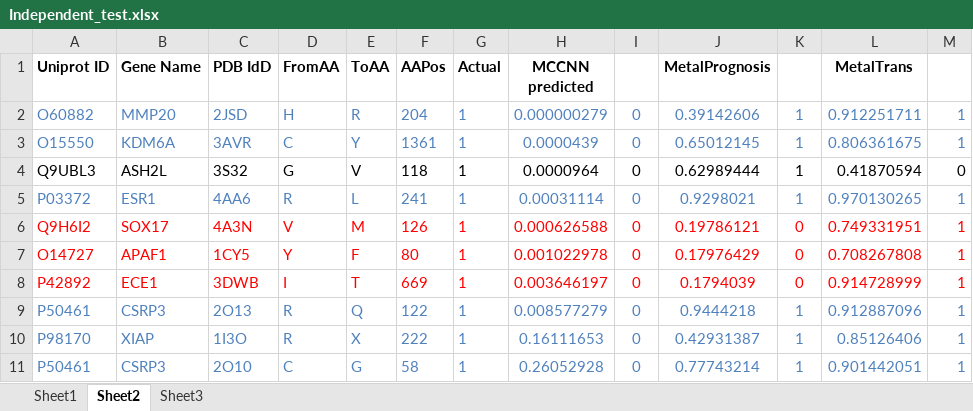
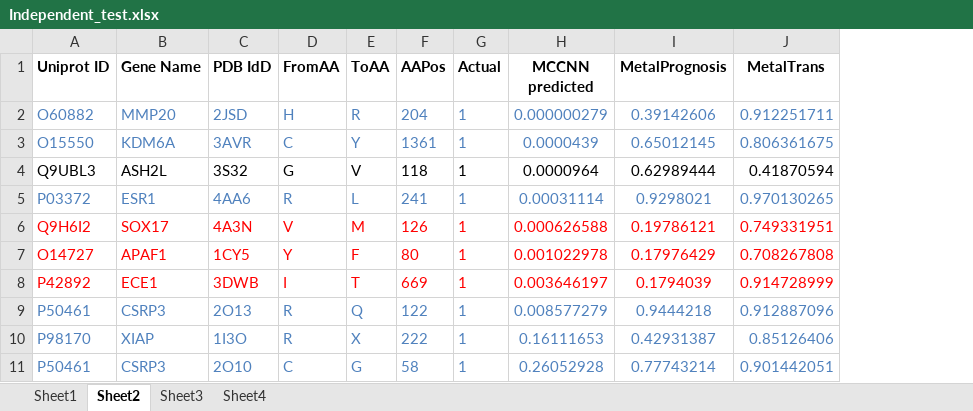
Before and after one commit to EduardWang/MetalTrans, an Excel workbook: dataset/Independent_test.xlsx, sheet Sheet2, drawn as a sheet; only a part is shown; values as stored, in another font and other column widths than the file's, no borders; the diff names each change by its address in the sheet, - before the commit and + after, or states it on an @@ line.

```diff
--- a/dataset/Independent_test.xlsx (sheet Sheet2)
+++ b/dataset/Independent_test.xlsx (sheet Sheet2)
+sheet tab: Sheet4
-column I, rows 2-11: all 0
-column K, rows 2-11: 1 | 1 | 1 | 1 | 0 | 0 | 0 | 1 | 1 | 1
-column M, rows 2-11: 1 | 1 | 0 | 1 | 1 | 1 | 1 | 1 | 1 | 1
```
